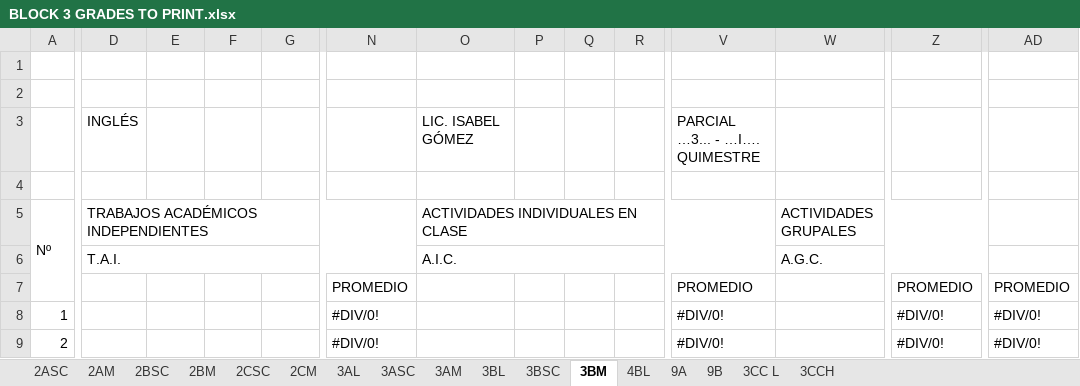
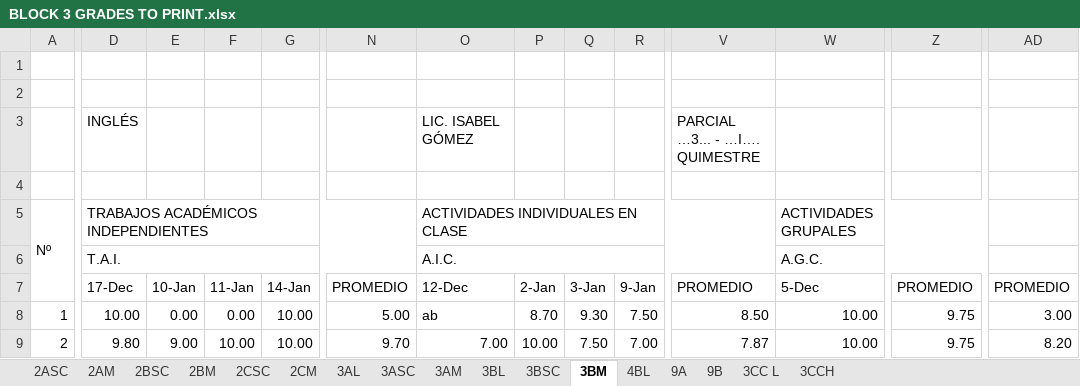
Before and after one commit to coolmaju/notas-12-13, an Excel workbook: BLOCK 3 GRADES TO PRINT.xlsx, sheet 3BM, drawn as a sheet; only a part is shown, gaps mark what is left out; values as stored, in another font and other column widths than the file's, no cell formats; charts and pictures and conditional formats not drawn; removed rows and columns are numbered as before the commit, all else as after; rows hold the shown columns only; the diff covers the shown part only; the diff names each change by its address in the sheet, - before the commit and + after, or states it on an @@ line.

```diff
--- a/BLOCK 3 GRADES TO PRINT.xlsx (sheet 3BM)
+++ b/BLOCK 3 GRADES TO PRINT.xlsx (sheet 3BM)
-row 7:  |  |  |  |  | PROMEDIO |  |  |  |  | PROMEDIO |  | PROMEDIO | PROMEDIO
+row 7:  | 17-Dec | 10-Jan | 11-Jan | 14-Jan | PROMEDIO | 12-Dec | 2-Jan | 3-Jan | 9-Jan | PROMEDIO | 5-Dec | PROMEDIO | PROMEDIO
-D8: (empty)
+D8: 10.00
-E8: (empty)
+E8: 0.00
-F8: (empty)
+F8: 0.00
-G8:G9: (empty)
+G8:G9: 10.00
-N8: #DIV/0!
+N8: 5.00
-O8: (empty)
+O8: ab
-P8: (empty)
+P8: 8.70
-Q8: (empty)
+Q8: 9.30
-R8: (empty)
+R8: 7.50
-V8: #DIV/0!
+V8: 8.50
-W8:W9: (empty)
+W8:W9: 10.00
-Z8:Z9: #DIV/0!
+Z8:Z9: 9.75
-AD8: #DIV/0!
+AD8: 3.00
-D9: (empty)
+D9: 9.80
-E9: (empty)
+E9: 9.00
-F9: (empty)
+F9: 10.00
-N9: #DIV/0!
+N9: 9.70
-O9: (empty)
+O9: 7.00
-P9: (empty)
+P9: 10.00
-Q9: (empty)
+Q9: 7.50
-R9: (empty)
+R9: 7.00
-V9: #DIV/0!
+V9: 7.87
-AD9: #DIV/0!
+AD9: 8.20
```
Also changed, not shown: 516 edited cells elsewhere in this sheet, sheet 4BL, sheet 3BSC, sheet 3BL, sheet 9A, sheet 9B, sheet 3CC L, cell formats, charts or pictures, block 3 grades.xlsx.
